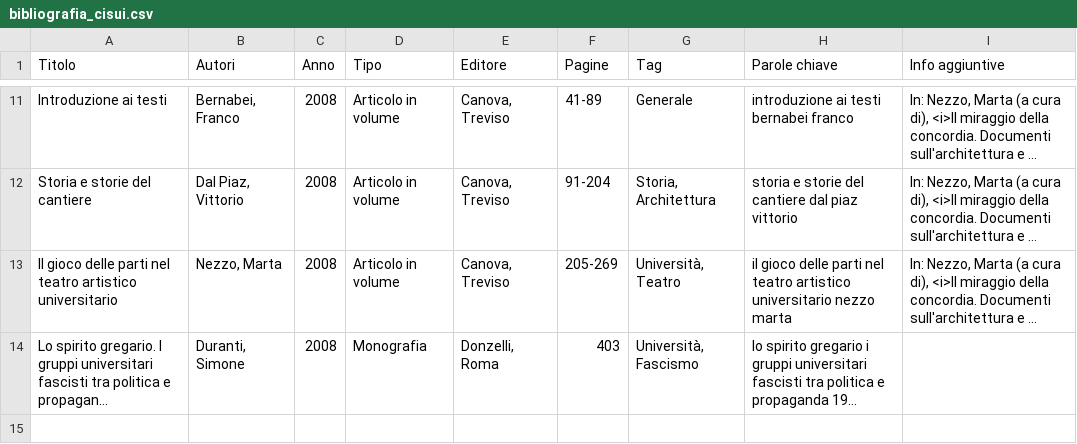
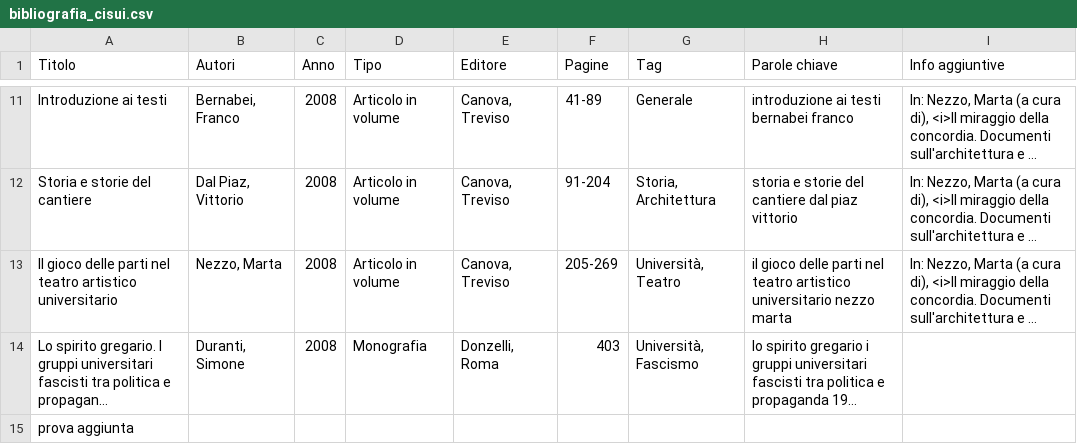
Before and after one commit to carlasalvaterra-spec/BIBLIOGRAFIA_CISUI, a CSV file: bibliografia_cisui.csv, drawn as a sheet; only a part is shown, gaps mark what is left out; long unchanged cells end in …; the diff names each change by its address in the sheet, - before the commit and + after, or states it on an @@ line.

Commit message:
Update bibliografia_cisui.csv

```diff
--- a/bibliografia_cisui.csv
+++ b/bibliografia_cisui.csv
+row 15: prova aggiunta
```
